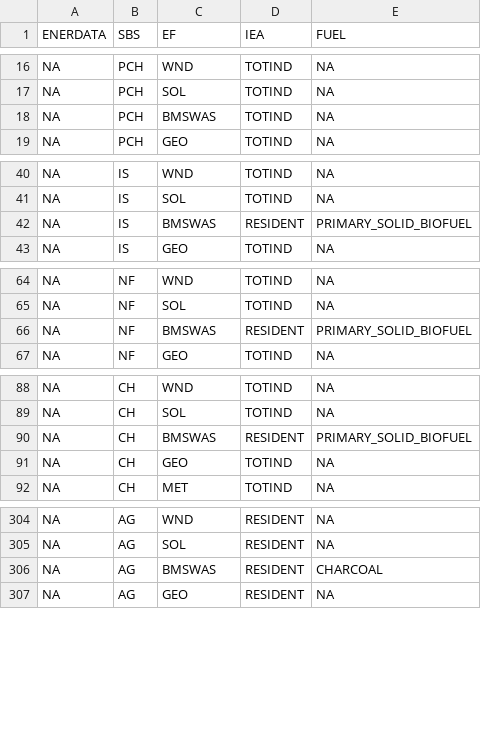
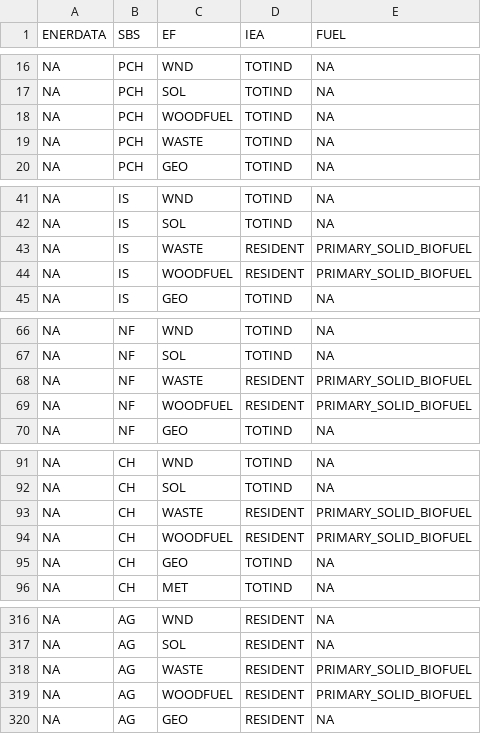
Before and after one commit to e3modelling/mrprom, a CSV file: inst/extdata/sectoral/prom-IEA-fuprice-mapping.csv, drawn as a sheet; only a part is shown, gaps mark what is left out; the diff covers the shown part only.

Commit message:
Replace 'BMSWAS' with 'WOODFUEL' and 'WASTE' continued

```diff
--- a/inst/extdata/sectoral/prom-IEA-fuprice-mapping.csv
+++ b/inst/extdata/sectoral/prom-IEA-fuprice-mapping.csv
@@ -17,3 +17,4 @@ NA,PCH,WND,TOTIND,NA
 NA,PCH,SOL,TOTIND,NA
-NA,PCH,BMSWAS,TOTIND,NA
+NA,PCH,WOODFUEL,TOTIND,NA
+NA,PCH,WASTE,TOTIND,NA
 NA,PCH,GEO,TOTIND,NA
@@ -41,3 +42,4 @@ NA,IS,WND,TOTIND,NA
 NA,IS,SOL,TOTIND,NA
-NA,IS,BMSWAS,RESIDENT,PRIMARY_SOLID_BIOFUEL
+NA,IS,WASTE,RESIDENT,PRIMARY_SOLID_BIOFUEL
+NA,IS,WOODFUEL,RESIDENT,PRIMARY_SOLID_BIOFUEL
 NA,IS,GEO,TOTIND,NA
@@ -65,3 +67,4 @@ NA,NF,WND,TOTIND,NA
 NA,NF,SOL,TOTIND,NA
-NA,NF,BMSWAS,RESIDENT,PRIMARY_SOLID_BIOFUEL
+NA,NF,WASTE,RESIDENT,PRIMARY_SOLID_BIOFUEL
+NA,NF,WOODFUEL,RESIDENT,PRIMARY_SOLID_BIOFUEL
 NA,NF,GEO,TOTIND,NA
@@ -89,3 +92,4 @@ NA,CH,WND,TOTIND,NA
 NA,CH,SOL,TOTIND,NA
-NA,CH,BMSWAS,RESIDENT,PRIMARY_SOLID_BIOFUEL
+NA,CH,WASTE,RESIDENT,PRIMARY_SOLID_BIOFUEL
+NA,CH,WOODFUEL,RESIDENT,PRIMARY_SOLID_BIOFUEL
 NA,CH,GEO,TOTIND,NA
@@ -305,3 +317,4 @@ NA,AG,WND,RESIDENT,NA
 NA,AG,SOL,RESIDENT,NA
-NA,AG,BMSWAS,RESIDENT,CHARCOAL
+NA,AG,WASTE,RESIDENT,PRIMARY_SOLID_BIOFUEL
+NA,AG,WOODFUEL,RESIDENT,PRIMARY_SOLID_BIOFUEL
 NA,AG,GEO,RESIDENT,NA
```
Also changed, not shown: 23 added rows and 23 edited cells elsewhere in this file, legacy/BALEF2EFS.csv, 3 other files.
